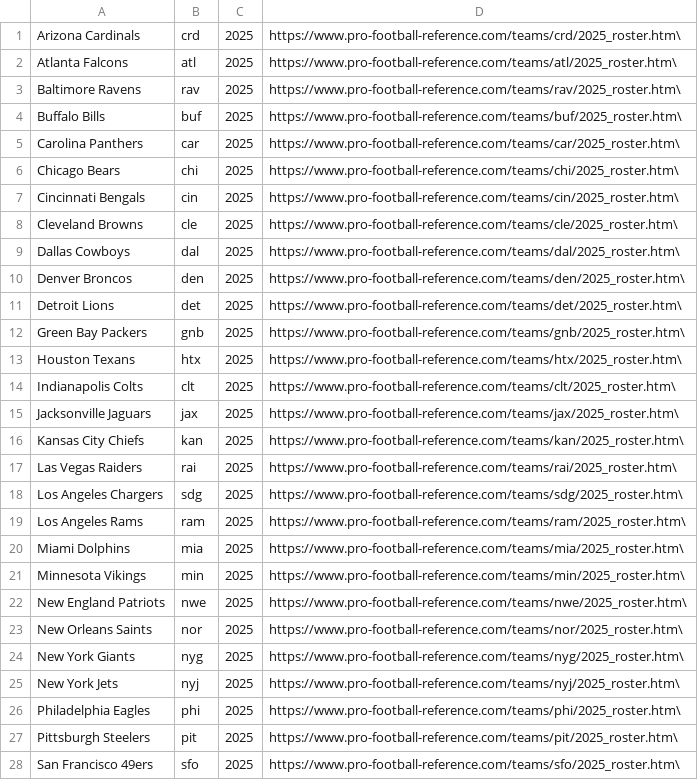
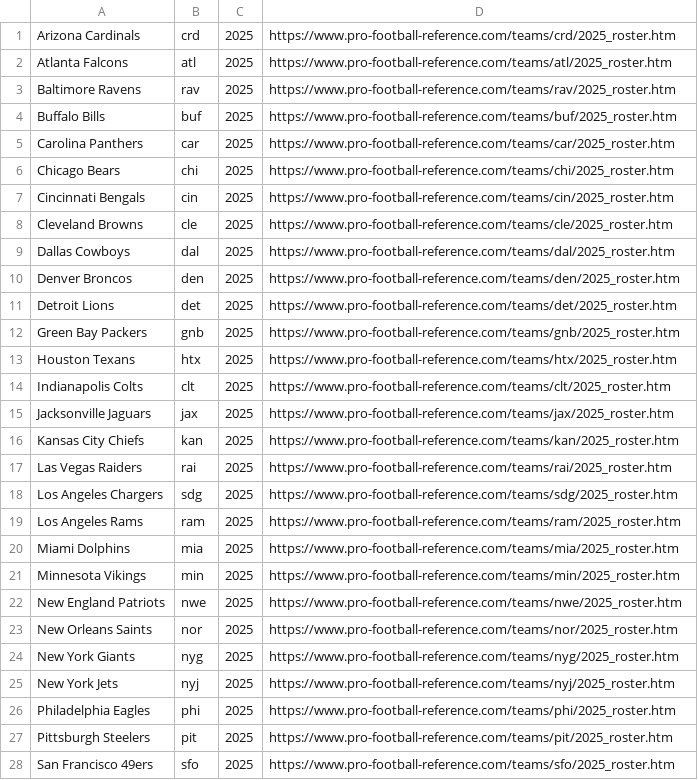
Before and after one commit to dev-marquardt/FantasyFootballDataAPI, a CSV file: RosterLinks.csv, drawn as a sheet; only a part is shown; the diff covers the shown part only.

```diff
--- a/RosterLinks.csv
+++ b/RosterLinks.csv
@@ -1,28 +1,28 @@
-Arizona Cardinals,crd,2025,https://www.pro-football-reference.com/teams/crd/2025_roster.htm\
-Atlanta Falcons,atl,2025,https://www.pro-football-reference.com/teams/atl/2025_roster.htm\
-Baltimore Ravens,rav,2025,https://www.pro-football-reference.com/teams/rav/2025_roster.htm\
-Buffalo Bills,buf,2025,https://www.pro-football-reference.com/teams/buf/2025_roster.htm\
-Carolina Panthers,car,2025,https://www.pro-football-reference.com/teams/car/2025_roster.htm\
-Chicago Bears,chi,2025,https://www.pro-football-reference.com/teams/chi/2025_roster.htm\
-Cincinnati Bengals,cin,2025,https://www.pro-football-reference.com/teams/cin/2025_roster.htm\
-Cleveland Browns,cle,2025,https://www.pro-football-reference.com/teams/cle/2025_roster.htm\
-Dallas Cowboys,dal,2025,https://www.pro-football-reference.com/teams/dal/2025_roster.htm\
-Denver Broncos,den,2025,https://www.pro-football-reference.com/teams/den/2025_roster.htm\
-Detroit Lions,det,2025,https://www.pro-football-reference.com/teams/det/2025_roster.htm\
-Green Bay Packers,gnb,2025,https://www.pro-football-reference.com/teams/gnb/2025_roster.htm\
-Houston Texans,htx,2025,https://www.pro-football-reference.com/teams/htx/2025_roster.htm\
-Indianapolis Colts,clt,2025,https://www.pro-football-reference.com/teams/clt/2025_roster.htm\
-Jacksonville Jaguars,jax,2025,https://www.pro-football-reference.com/teams/jax/2025_roster.htm\
-Kansas City Chiefs,kan,2025,https://www.pro-football-reference.com/teams/kan/2025_roster.htm\
-Las Vegas Raiders,rai,2025,https://www.pro-football-reference.com/teams/rai/2025_roster.htm\
-Los Angeles Chargers,sdg,2025,https://www.pro-football-reference.com/teams/sdg/2025_roster.htm\
-Los Angeles Rams,ram,2025,https://www.pro-football-reference.com/teams/ram/2025_roster.htm\
-Miami Dolphins,mia,2025,https://www.pro-football-reference.com/teams/mia/2025_roster.htm\
-Minnesota Vikings,min,2025,https://www.pro-football-reference.com/teams/min/2025_roster.htm\
-New England Patriots,nwe,2025,https://www.pro-football-reference.com/teams/nwe/2025_roster.htm\
-New Orleans Saints,nor,2025,https://www.pro-football-reference.com/teams/nor/2025_roster.htm\
-New York Giants,nyg,2025,https://www.pro-football-reference.com/teams/nyg/2025_roster.htm\
-New York Jets,nyj,2025,https://www.pro-football-reference.com/teams/nyj/2025_roster.htm\
-Philadelphia Eagles,phi,2025,https://www.pro-football-reference.com/teams/phi/2025_roster.htm\
-Pittsburgh Steelers,pit,2025,https://www.pro-football-reference.com/teams/pit/2025_roster.htm\
-San Francisco 49ers,sfo,2025,https://www.pro-football-reference.com/teams/sfo/2025_roster.htm\
+Arizona Cardinals,crd,2025,https://www.pro-football-reference.com/teams/crd/2025_roster.htm
+Atlanta Falcons,atl,2025,https://www.pro-football-reference.com/teams/atl/2025_roster.htm
+Baltimore Ravens,rav,2025,https://www.pro-football-reference.com/teams/rav/2025_roster.htm
+Buffalo Bills,buf,2025,https://www.pro-football-reference.com/teams/buf/2025_roster.htm
+Carolina Panthers,car,2025,https://www.pro-football-reference.com/teams/car/2025_roster.htm
+Chicago Bears,chi,2025,https://www.pro-football-reference.com/teams/chi/2025_roster.htm
+Cincinnati Bengals,cin,2025,https://www.pro-football-reference.com/teams/cin/2025_roster.htm
+Cleveland Browns,cle,2025,https://www.pro-football-reference.com/teams/cle/2025_roster.htm
+Dallas Cowboys,dal,2025,https://www.pro-football-reference.com/teams/dal/2025_roster.htm
+Denver Broncos,den,2025,https://www.pro-football-reference.com/teams/den/2025_roster.htm
+Detroit Lions,det,2025,https://www.pro-football-reference.com/teams/det/2025_roster.htm
+Green Bay Packers,gnb,2025,https://www.pro-football-reference.com/teams/gnb/2025_roster.htm
+Houston Texans,htx,2025,https://www.pro-football-reference.com/teams/htx/2025_roster.htm
+Indianapolis Colts,clt,2025,https://www.pro-football-reference.com/teams/clt/2025_roster.htm
+Jacksonville Jaguars,jax,2025,https://www.pro-football-reference.com/teams/jax/2025_roster.htm
+Kansas City Chiefs,kan,2025,https://www.pro-football-reference.com/teams/kan/2025_roster.htm
+Las Vegas Raiders,rai,2025,https://www.pro-football-reference.com/teams/rai/2025_roster.htm
+Los Angeles Chargers,sdg,2025,https://www.pro-football-reference.com/teams/sdg/2025_roster.htm
+Los Angeles Rams,ram,2025,https://www.pro-football-reference.com/teams/ram/2025_roster.htm
+Miami Dolphins,mia,2025,https://www.pro-football-reference.com/teams/mia/2025_roster.htm
+Minnesota Vikings,min,2025,https://www.pro-football-reference.com/teams/min/2025_roster.htm
+New England Patriots,nwe,2025,https://www.pro-football-reference.com/teams/nwe/2025_roster.htm
+New Orleans Saints,nor,2025,https://www.pro-football-reference.com/teams/nor/2025_roster.htm
+New York Giants,nyg,2025,https://www.pro-football-reference.com/teams/nyg/2025_roster.htm
+New York Jets,nyj,2025,https://www.pro-football-reference.com/teams/nyj/2025_roster.htm
+Philadelphia Eagles,phi,2025,https://www.pro-football-reference.com/teams/phi/2025_roster.htm
+Pittsburgh Steelers,pit,2025,https://www.pro-football-reference.com/teams/pit/2025_roster.htm
+San Francisco 49ers,sfo,2025,https://www.pro-football-reference.com/teams/sfo/2025_roster.htm
```
Also changed, not shown: 4 edited cells elsewhere in this file, 5 other files.
